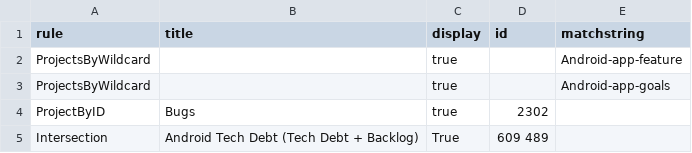
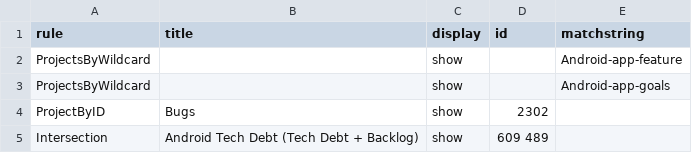
Before and after one commit to wikimedia/phlogiston, a CSV file: and_recategorization.csv, drawn as a sheet.

Commit message:
Update and_recategorization.csv

```diff
--- a/and_recategorization.csv
+++ b/and_recategorization.csv
@@ -1,5 +1,5 @@
 rule,title,display,id,matchstring
-ProjectsByWildcard,,true,,Android-app-feature
-ProjectsByWildcard,,true,,Android-app-goals
-ProjectByID,Bugs,true,2302,
-Intersection,Android Tech Debt (Tech Debt + Backlog),True,609 489,
+ProjectsByWildcard,,show,,Android-app-feature
+ProjectsByWildcard,,show,,Android-app-goals
+ProjectByID,Bugs,show,2302,
+Intersection,Android Tech Debt (Tech Debt + Backlog),show,609 489,
```
